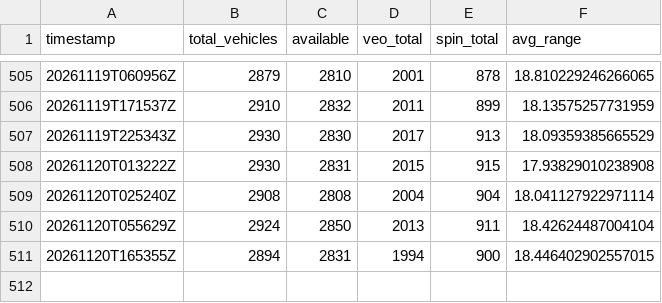
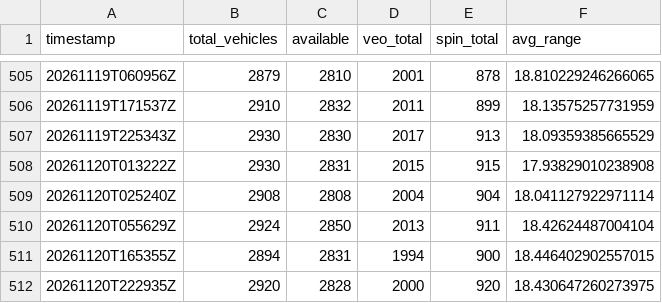
Before and after one commit to steveneedham/columbus-micromobility-data, a CSV file: daily_summary/fleet_summary.csv, drawn as a sheet; only a part is shown, gaps mark what is left out.

```diff
--- a/daily_summary/fleet_summary.csv
+++ b/daily_summary/fleet_summary.csv
@@ -511 +511,2 @@ timestamp,total_vehicles,available,veo_total,spin_total,avg_range
 20261120T165355Z,2894,2831,1994,900,18.446402902557015
+20261120T222935Z,2920,2828,2000,920,18.430647260273975
```
Also changed, not shown: 4 other files.
